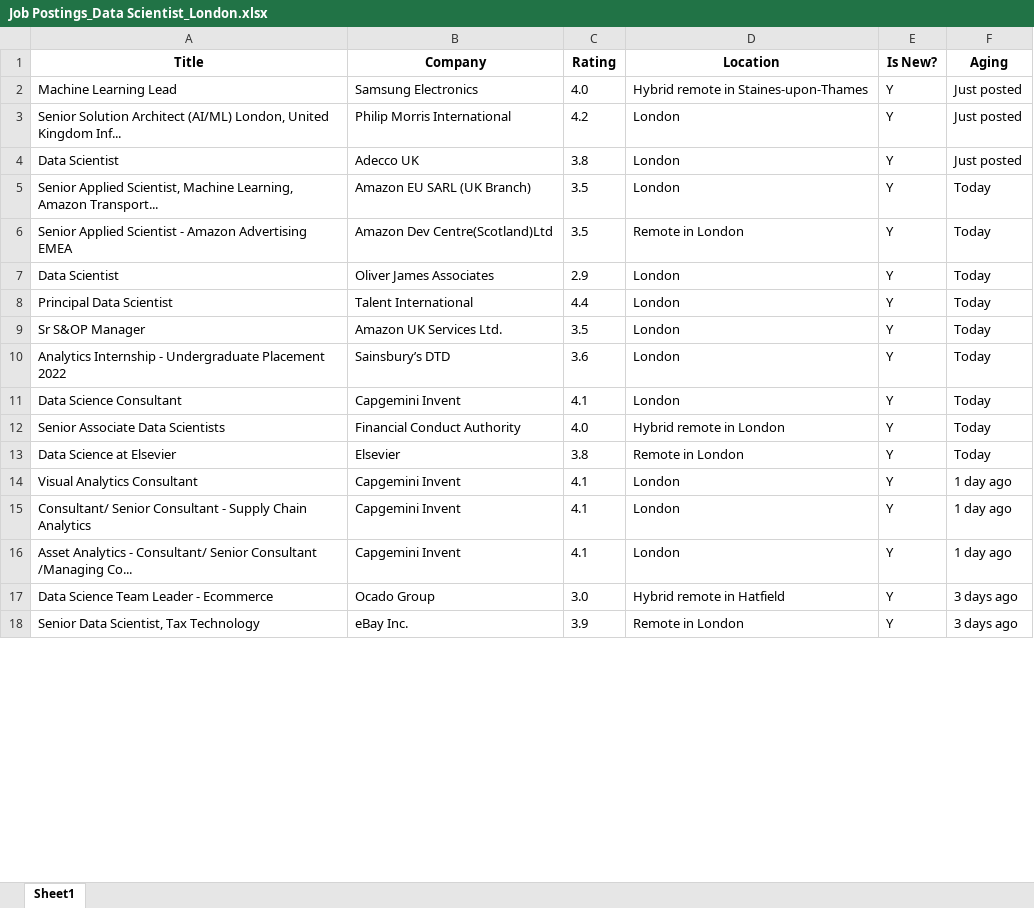
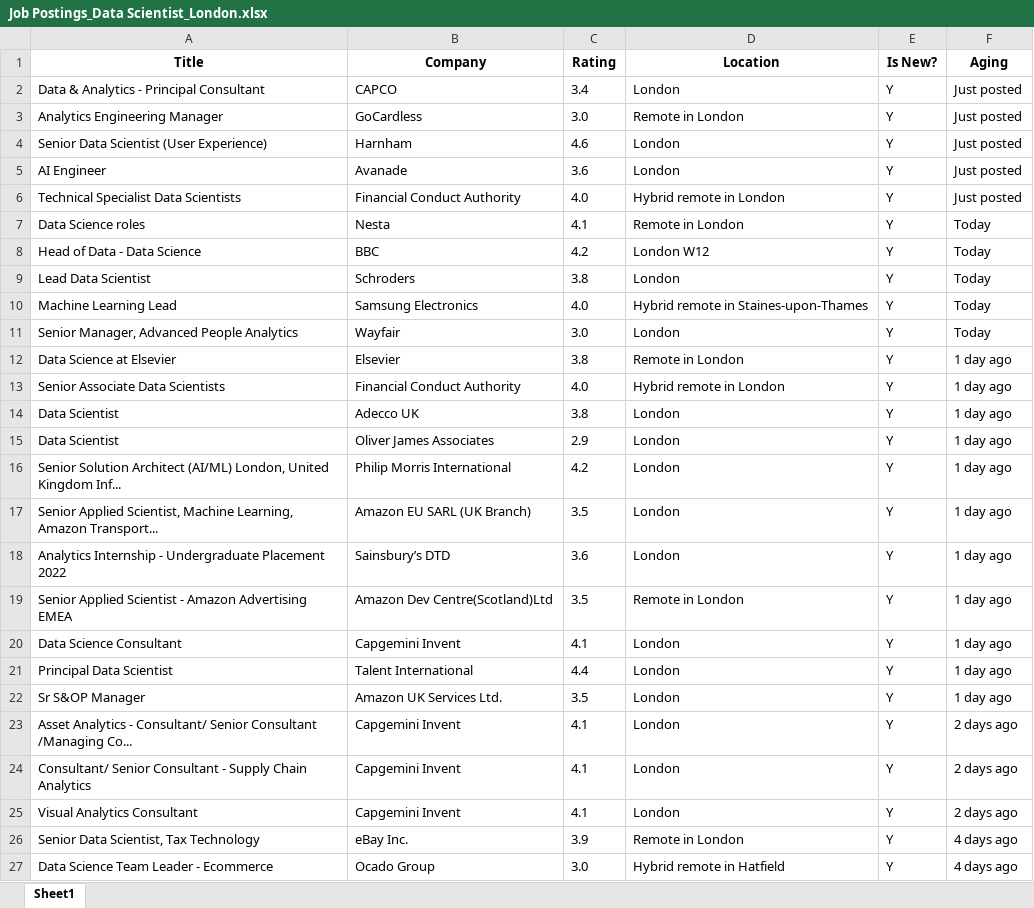
Before and after one commit to tiagogom1/Data-Scientist-Jobs-WS, an Excel workbook: Job Postings_Data Scientist_London.xlsx, sheet Sheet1, drawn as a sheet; only a part is shown; values as stored, in another font and other column widths than the file's, no borders; removed rows and columns are numbered as before the commit, all else as after; the diff covers the shown part only; the diff names each change by its address in the sheet, - before the commit and + after, or states it on an @@ line.

```diff
--- a/Job Postings_Data Scientist_London.xlsx (sheet Sheet1)
+++ b/Job Postings_Data Scientist_London.xlsx (sheet Sheet1)
+row 2: Data & Analytics - Principal Consultant | CAPCO | 3.4 | London | Y | Just posted
+row 3: Analytics Engineering Manager | GoCardless | 3.0 | Remote in London | Y | Just posted
+row 4: Senior Data Scientist (User Experience) | Harnham | 4.6 | London | Y | Just posted
+row 5: AI Engineer | Avanade | 3.6 | London | Y | Just posted
+row 6: Technical Specialist Data Scientists | Financial Conduct Authority | 4.0 | Hybrid remote in London | Y | Just posted
+row 7: Data Science roles | Nesta | 4.1 | Remote in London | Y | Today
+row 8: Head of Data - Data Science | BBC | 4.2 | London W12 | Y | Today
+row 9: Lead Data Scientist | Schroders | 3.8 | London | Y | Today
-F10 (Aging): Just posted
+F10 (Aging): Today
-row 3: Senior Solution Architect (AI/ML) London, United Kingdom Inf... | Philip Morris International | 4.2 | London | Y | Just posted
+row 11: Senior Manager, Advanced People Analytics | Wayfair | 3.0 | London | Y | Today
+row 12: Data Science at Elsevier | Elsevier | 3.8 | Remote in London | Y | 1 day ago
+row 13: Senior Associate Data Scientists | Financial Conduct Authority | 4.0 | Hybrid remote in London | Y | 1 day ago
-F14 (Aging): Just posted
+F14 (Aging): 1 day ago
+row 15: Data Scientist | Oliver James Associates | 2.9 | London | Y | 1 day ago
+row 16: Senior Solution Architect (AI/ML) London, United Kingdom Inf... | Philip Morris International | 4.2 | London | Y | 1 day ago
-F17 (Aging): Today
+F17 (Aging): 1 day ago
+row 18: Analytics Internship - Undergraduate Placement 2022 | Sainsbury’s DTD | 3.6 | London | Y | 1 day ago
-F19 (Aging): Today
+F19 (Aging): 1 day ago
-row 7: Data Scientist | Oliver James Associates | 2.9 | London | Y | Today
+row 20: Data Science Consultant | Capgemini Invent | 4.1 | London | Y | 1 day ago
-F21:F22 (Aging): Today
+F21:F22 (Aging): 1 day ago
-row 10: Analytics Internship - Undergraduate Placement 2022 | Sainsbury’s DTD | 3.6 | London | Y | Today
-row 11: Data Science Consultant | Capgemini Invent | 4.1 | London | Y | Today
-row 12: Senior Associate Data Scientists | Financial Conduct Authority | 4.0 | Hybrid remote in London | Y | Today
-row 13: Data Science at Elsevier | Elsevier | 3.8 | Remote in London | Y | Today
-A23 (Title): Visual Analytics Consultant
+A23 (Title): Asset Analytics - Consultant/ Senior Consultant /Managing Co...
-F23:F25 (Aging): 1 day ago
+F23:F25 (Aging): 2 days ago
-A25 (Title): Asset Analytics - Consultant/ Senior Consultant /Managing Co...
+A25 (Title): Visual Analytics Consultant
-row 17: Data Science Team Leader - Ecommerce | Ocado Group | 3.0 | Hybrid remote in Hatfield | Y | 3 days ago
-F26 (Aging): 3 days ago
+F26 (Aging): 4 days ago
+row 27: Data Science Team Leader - Ecommerce | Ocado Group | 3.0 | Hybrid remote in Hatfield | Y | 4 days ago
```
Also changed, not shown: 100 added rows, 102 removed rows, 3 moved rows and 161 edited cells elsewhere in this sheet, Job Postings_Data Scientist_NY.xlsx, 1 other file.
